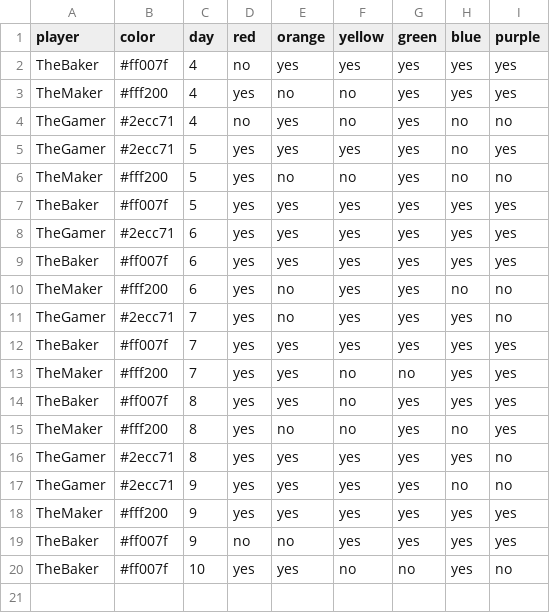
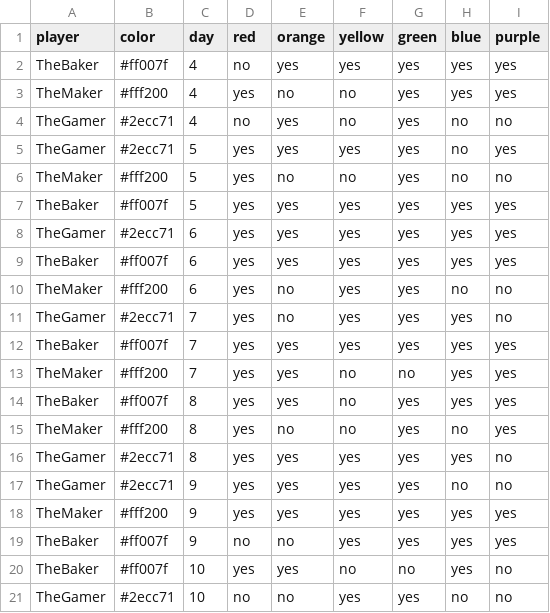
Before and after one commit to bougainvillaknob/eat_the_rainbow, a CSV file: data.csv, drawn as a sheet; the diff names each change by its address in the sheet, - before the commit and + after, or states it on an @@ line.

Commit message:
Update data.csv

```diff
--- a/data.csv
+++ b/data.csv
+row 21: TheGamer | #2ecc71 | 10 | no | no | yes | yes | no | no
```
